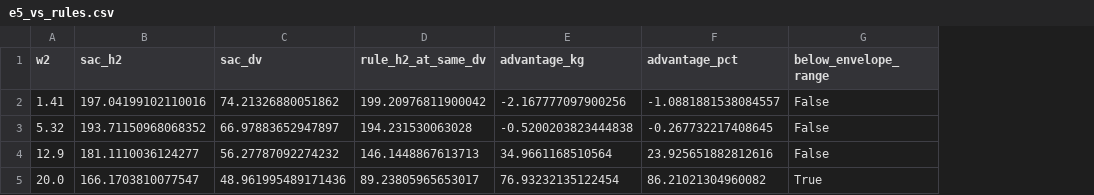
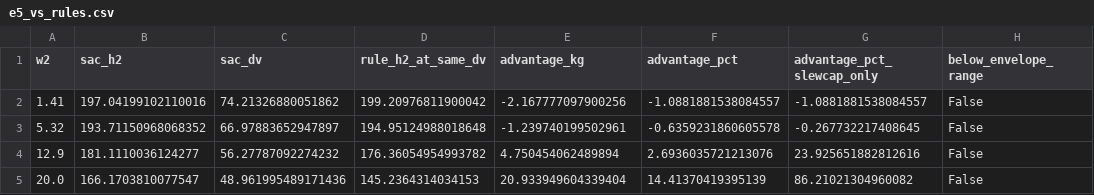
Before and after one commit to Akaksingh/pemwe-rl, a CSV file: results_hpc/e5_vs_rules.csv, drawn as a sheet; only a part is shown; addresses are those after the commit; the diff names each change by its address in the sheet, - before the commit and + after, or states it on an @@ line.

Commit message:
Add the hysteresis-rule grid to the rule envelope and correct the low-degradation claim (advantage falls to 2.7% and 14%)

```diff
--- a/results_hpc/e5_vs_rules.csv
+++ b/results_hpc/e5_vs_rules.csv
+column G (advantage_pct_slewcap_only), rows 2-5: -1.0881881538084557 | -0.267732217408645 | 23.925651882812616 | 86.21021304960082
-D3 (rule_h2_at_same_dv): 194.231530063028
+D3 (rule_h2_at_same_dv): 194.95124988018648
-E3 (advantage_kg): -0.5200203823444838
+E3 (advantage_kg): -1.239740199502961
-F3 (advantage_pct): -0.267732217408645
+F3 (advantage_pct): -0.6359231860605578
-D4 (rule_h2_at_same_dv): 146.1448867613713
+D4 (rule_h2_at_same_dv): 176.36054954993782
-E4 (advantage_kg): 34.9661168510564
+E4 (advantage_kg): 4.750454062489894
-F4 (advantage_pct): 23.925651882812616
+F4 (advantage_pct): 2.6936035721213076
-D5 (rule_h2_at_same_dv): 89.23805965653017
+D5 (rule_h2_at_same_dv): 145.2364314034153
-E5 (advantage_kg): 76.93232135122454
+E5 (advantage_kg): 20.933949604339404
-F5 (advantage_pct): 86.21021304960082
+F5 (advantage_pct): 14.41370419395139
-H5 (below_envelope_range): True
+H5 (below_envelope_range): False
```
Also changed, not shown: 9 other files.
